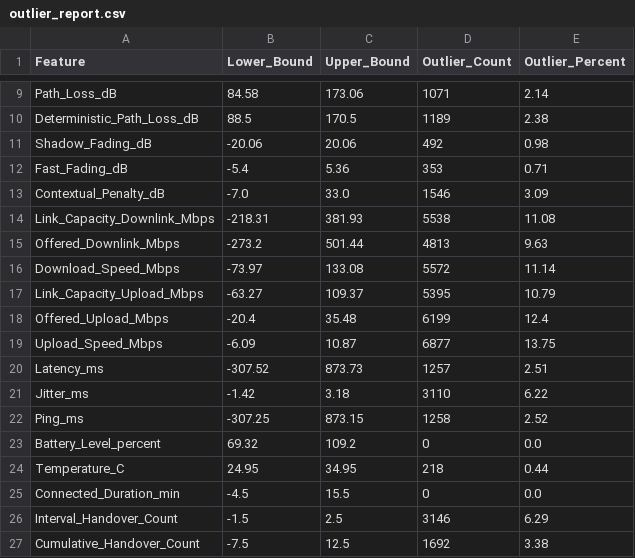
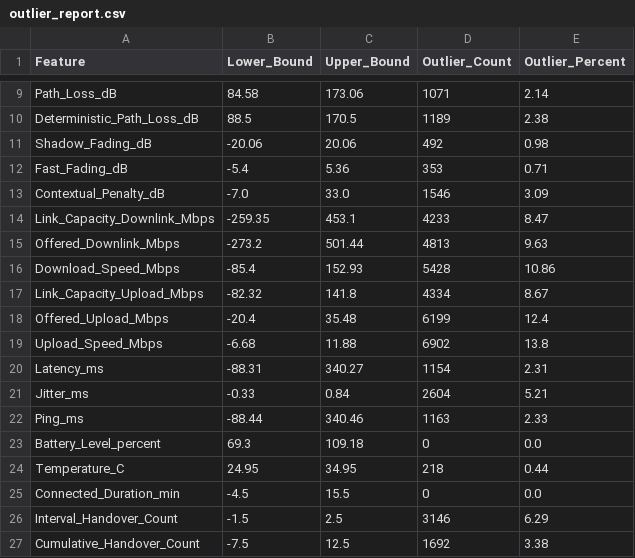
Before and after one commit to codingmoose-dev/synnetqos, a CSV file: results/generator/outlier_report.csv, drawn as a sheet; only a part is shown, gaps mark what is left out; the diff covers the shown part only.

Commit message:
results(generator): refresh generated dataset summaries

```diff
--- a/results/generator/outlier_report.csv
+++ b/results/generator/outlier_report.csv
@@ -13,12 +13,12 @@ Fast_Fading_dB,-5.4,5.36,353,0.71
 Contextual_Penalty_dB,-7.0,33.0,1546,3.09
-Link_Capacity_Downlink_Mbps,-218.31,381.93,5538,11.08
+Link_Capacity_Downlink_Mbps,-259.35,453.1,4233,8.47
 Offered_Downlink_Mbps,-273.2,501.44,4813,9.63
-Download_Speed_Mbps,-73.97,133.08,5572,11.14
-Link_Capacity_Upload_Mbps,-63.27,109.37,5395,10.79
+Download_Speed_Mbps,-85.4,152.93,5428,10.86
+Link_Capacity_Upload_Mbps,-82.32,141.8,4334,8.67
 Offered_Upload_Mbps,-20.4,35.48,6199,12.4
-Upload_Speed_Mbps,-6.09,10.87,6877,13.75
-Latency_ms,-307.52,873.73,1257,2.51
-Jitter_ms,-1.42,3.18,3110,6.22
-Ping_ms,-307.25,873.15,1258,2.52
-Battery_Level_percent,69.32,109.2,0,0.0
+Upload_Speed_Mbps,-6.68,11.88,6902,13.8
+Latency_ms,-88.31,340.27,1154,2.31
+Jitter_ms,-0.33,0.84,2604,5.21
+Ping_ms,-88.44,340.46,1163,2.33
+Battery_Level_percent,69.3,109.18,0,0.0
 Temperature_C,24.95,34.95,218,0.44
```
Also changed, not shown: 4 edited cells elsewhere in this file, results/generator/numerical_range_summary.csv, 2 other files.
